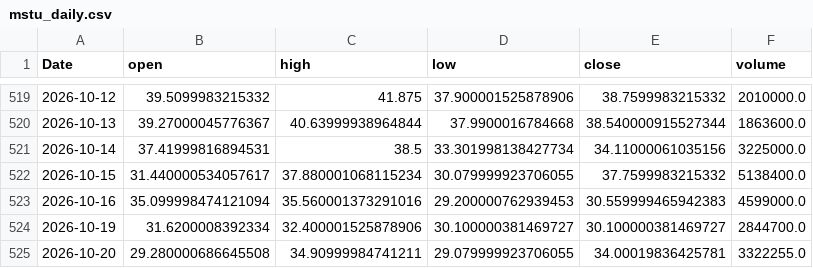
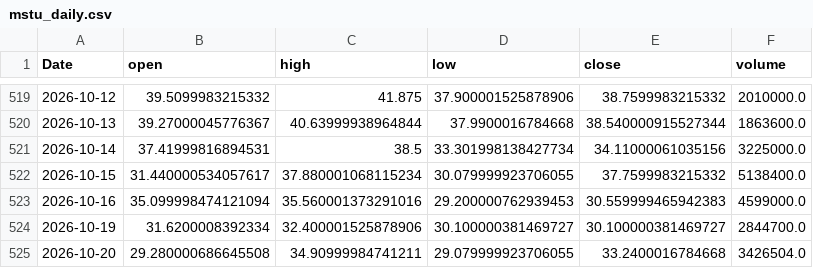
Before and after one commit to yoursprerit/btc-range-model, a CSV file: data/backtest/mstu_daily.csv, drawn as a sheet; only a part is shown, gaps mark what is left out.

```diff
--- a/data/backtest/mstu_daily.csv
+++ b/data/backtest/mstu_daily.csv
@@ -524,2 +524,2 @@ Date,open,high,low,close,volume
 2026-10-19,31.6200008392334,32.400001525878906,30.100000381469727,30.100000381469727,2844700.0
-2026-10-20,29.280000686645508,34.90999984741211,29.079999923706055,34.00019836425781,3322255.0
+2026-10-20,29.280000686645508,34.90999984741211,29.079999923706055,33.2400016784668,3426504.0
```
Also changed, not shown: data/backtest/mstr_daily.csv, data/backtest/raw_features_daily.csv, 1 other file.
